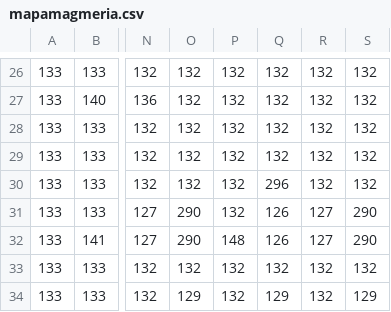
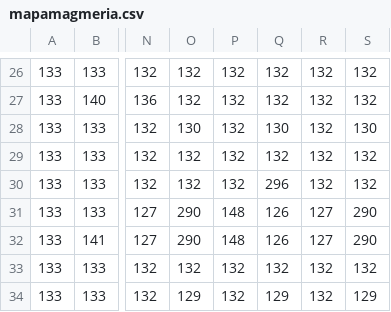
Before and after one commit to CleberpSanches/PIXELGAME, a CSV file: res/maps/mapamagmeria.csv, drawn as a sheet; only a part is shown, gaps mark what is left out; the diff names each change by its address in the sheet, - before the commit and + after, or states it on an @@ line.

```diff
--- a/res/maps/mapamagmeria.csv
+++ b/res/maps/mapamagmeria.csv
-O28: 132
+O28: 130
-Q28: 132
+Q28: 130
-S28: 132
+S28: 130
-P31: 132
+P31: 148
```
Also changed, not shown: res/maps/mapafinal.csv, 2 other files.
